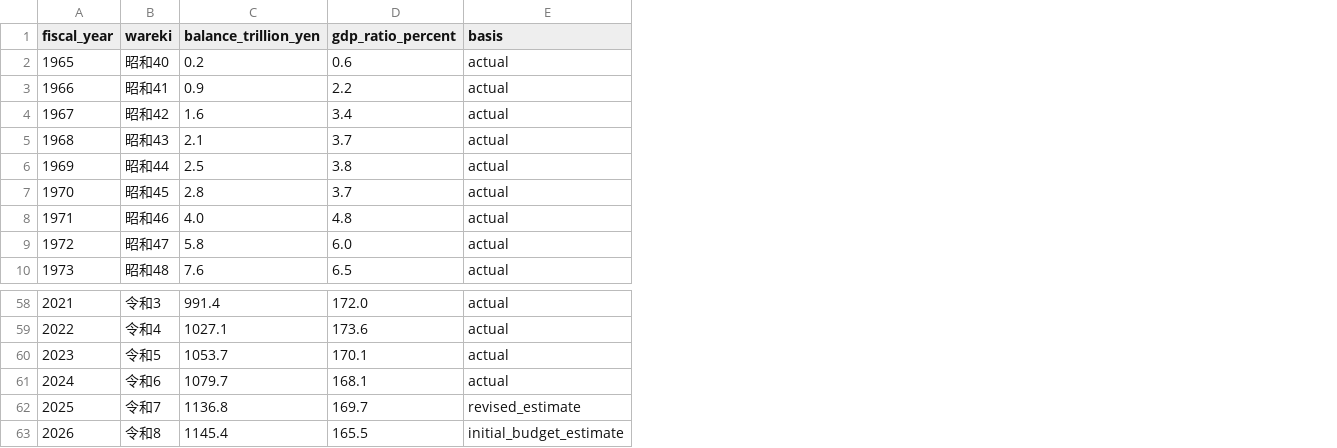
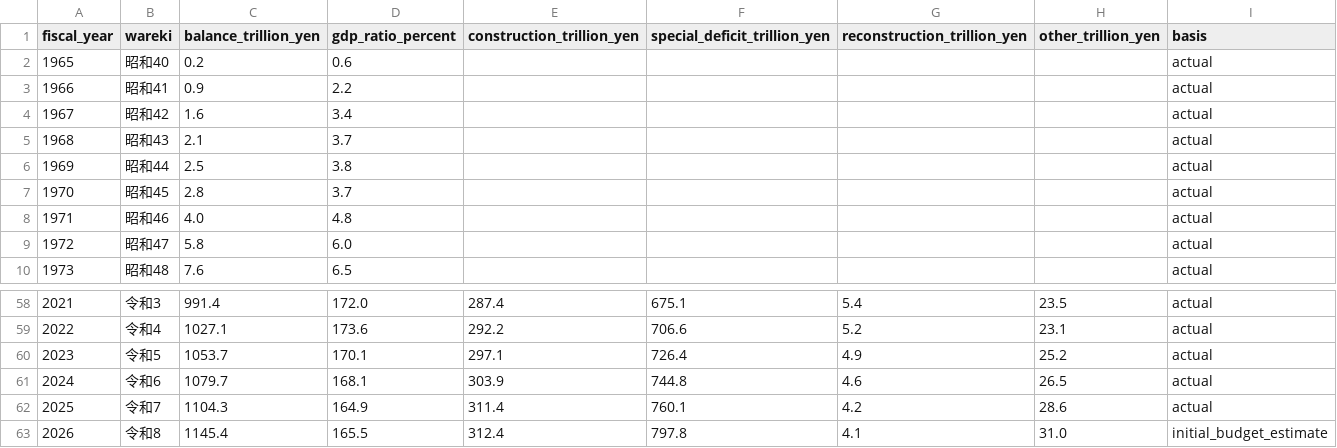
Before and after one commit to katzkawai/kklab-debt, a CSV file: data.csv, drawn as a sheet; only a part is shown, gaps mark what is left out; addresses are those after the commit; the diff names each change by its address in the sheet, - before the commit and + after, or states it on an @@ line.

```diff
--- a/data.csv
+++ b/data.csv
+column E (construction_trillion_yen), rows 58-63: 287.4 | 292.2 | 297.1 | 303.9 | 311.4 | 312.4
+column F (special_deficit_trillion_yen), rows 58-63: 675.1 | 706.6 | 726.4 | 744.8 | 760.1 | 797.8
+column G (reconstruction_trillion_yen), rows 58-63: 5.4 | 5.2 | 4.9 | 4.6 | 4.2 | 4.1
+column H (other_trillion_yen), rows 58-63: 23.5 | 23.1 | 25.2 | 26.5 | 28.6 | 31.0
-C62 (balance_trillion_yen): 1136.8
+C62 (balance_trillion_yen): 1104.3
-D62 (gdp_ratio_percent): 169.7
+D62 (gdp_ratio_percent): 164.9
-I62 (basis): revised_estimate
+I62 (basis): actual
```
Also changed, not shown: 2 other files.
